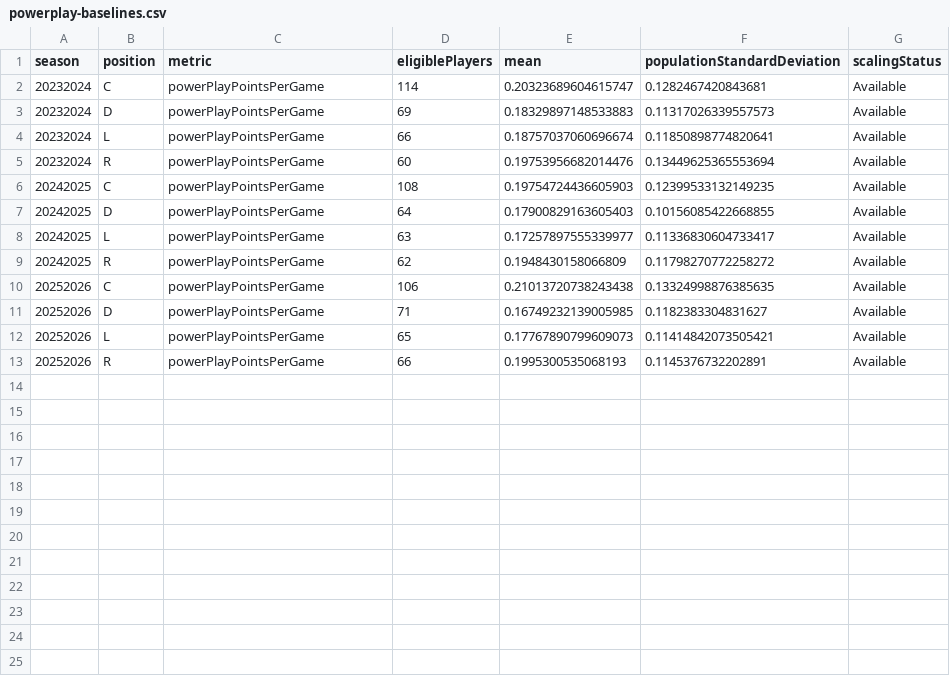
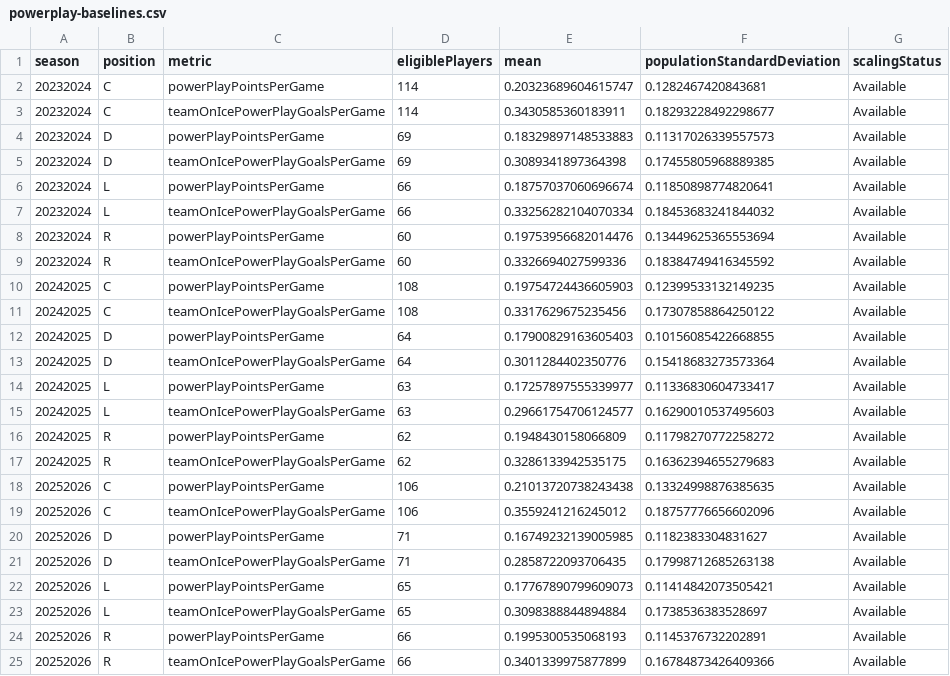
Before and after one commit to bruins0615/pucktrax-site, a CSV file: data/league-reference/powerplay-baselines.csv, drawn as a sheet.

Commit message:
Add player analysis tabs and qualified team power-play comparisons

```diff
--- a/data/league-reference/powerplay-baselines.csv
+++ b/data/league-reference/powerplay-baselines.csv
@@ -2,12 +2,24 @@ season,position,metric,eligiblePlayers,mean,populationStandardDeviation,scalingS
 20232024,C,powerPlayPointsPerGame,114,0.20323689604615747,0.1282467420843681,Available
+20232024,C,teamOnIcePowerPlayGoalsPerGame,114,0.3430585360183911,0.18293228492298677,Available
 20232024,D,powerPlayPointsPerGame,69,0.18329897148533883,0.11317026339557573,Available
+20232024,D,teamOnIcePowerPlayGoalsPerGame,69,0.3089341897364398,0.17455805968889385,Available
 20232024,L,powerPlayPointsPerGame,66,0.18757037060696674,0.11850898774820641,Available
+20232024,L,teamOnIcePowerPlayGoalsPerGame,66,0.33256282104070334,0.18453683241844032,Available
 20232024,R,powerPlayPointsPerGame,60,0.19753956682014476,0.13449625365553694,Available
+20232024,R,teamOnIcePowerPlayGoalsPerGame,60,0.3326694027599336,0.18384749416345592,Available
 20242025,C,powerPlayPointsPerGame,108,0.19754724436605903,0.12399533132149235,Available
+20242025,C,teamOnIcePowerPlayGoalsPerGame,108,0.3317629675235456,0.17307858864250122,Available
 20242025,D,powerPlayPointsPerGame,64,0.17900829163605403,0.10156085422668855,Available
+20242025,D,teamOnIcePowerPlayGoalsPerGame,64,0.3011284402350776,0.15418683273573364,Available
 20242025,L,powerPlayPointsPerGame,63,0.17257897555339977,0.11336830604733417,Available
+20242025,L,teamOnIcePowerPlayGoalsPerGame,63,0.29661754706124577,0.16290010537495603,Available
 20242025,R,powerPlayPointsPerGame,62,0.1948430158066809,0.11798270772258272,Available
+20242025,R,teamOnIcePowerPlayGoalsPerGame,62,0.3286133942535175,0.16362394655279683,Available
 20252026,C,powerPlayPointsPerGame,106,0.21013720738243438,0.13324998876385635,Available
+20252026,C,teamOnIcePowerPlayGoalsPerGame,106,0.3559241216245012,0.18757776656602096,Available
 20252026,D,powerPlayPointsPerGame,71,0.16749232139005985,0.1182383304831627,Available
+20252026,D,teamOnIcePowerPlayGoalsPerGame,71,0.2858722093706435,0.17998712685263138,Available
 20252026,L,powerPlayPointsPerGame,65,0.17767890799609073,0.11414842073505421,Available
+20252026,L,teamOnIcePowerPlayGoalsPerGame,65,0.3098388844894884,0.1738536383528697,Available
 20252026,R,powerPlayPointsPerGame,66,0.1995300535068193,0.1145376732202891,Available
+20252026,R,teamOnIcePowerPlayGoalsPerGame,66,0.3401339975877899,0.16784873426409366,Available
```
Also changed, not shown: 13 other files.
